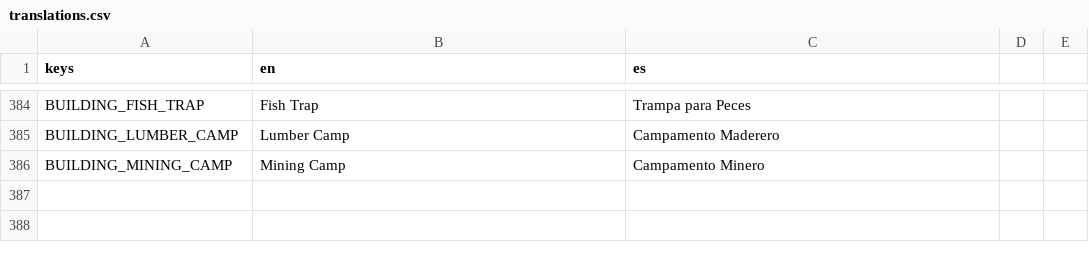
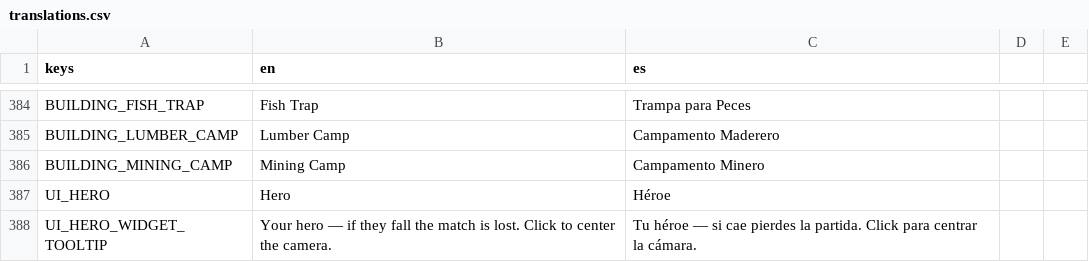
Before and after one commit to enrimr/rts-game-godot, a CSV file: project/assets/translations/translations.csv, drawn as a sheet; only a part is shown, gaps mark what is left out.

```diff
--- a/project/assets/translations/translations.csv
+++ b/project/assets/translations/translations.csv
@@ -386 +386,3 @@ BUILDING_LUMBER_CAMP,Lumber Camp,Campamento Maderero
 BUILDING_MINING_CAMP,Mining Camp,Campamento Minero
+UI_HERO,Hero,Héroe
+UI_HERO_WIDGET_TOOLTIP,Your hero — if they fall the match is lost. Click to center the camera.,Tu héroe — si cae pierdes la partida. Click para centrar la cámara.
```
